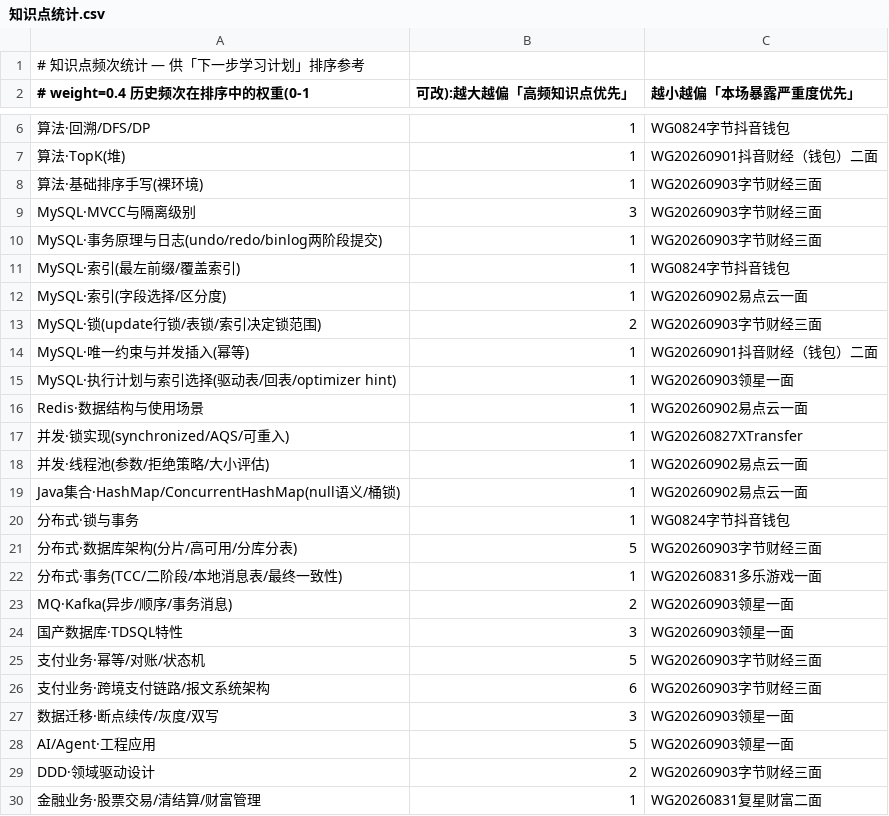
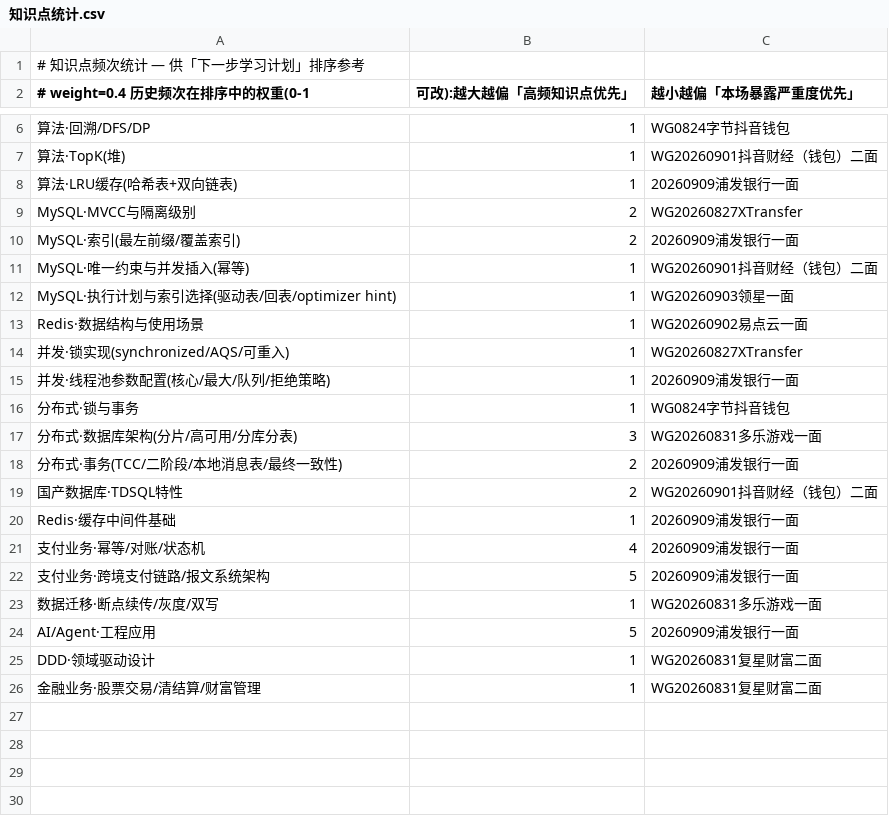
Before and after one commit to wysjwxm/interview-review, a CSV file: 知识点统计.csv, drawn as a sheet; only a part is shown, gaps mark what is left out.

Commit message:
docs: 更新面试知识点统计csv

```diff
--- a/知识点统计.csv
+++ b/知识点统计.csv
@@ -7,8 +7,5 @@
 算法·TopK(堆),1,WG20260901抖音财经（钱包）二面
-算法·基础排序手写(裸环境),1,WG20260903字节财经三面
-MySQL·MVCC与隔离级别,3,WG20260903字节财经三面
-MySQL·事务原理与日志(undo/redo/binlog两阶段提交),1,WG20260903字节财经三面
-MySQL·索引(最左前缀/覆盖索引),1,WG0824字节抖音钱包
-MySQL·索引(字段选择/区分度),1,WG20260902易点云一面
-MySQL·锁(update行锁/表锁/索引决定锁范围),2,WG20260903字节财经三面
+算法·LRU缓存(哈希表+双向链表),1,20260909浦发银行一面
+MySQL·MVCC与隔离级别,2,WG20260827XTransfer
+MySQL·索引(最左前缀/覆盖索引),2,20260909浦发银行一面
 MySQL·唯一约束与并发插入(幂等),1,WG20260901抖音财经（钱包）二面
@@ -17,14 +14,13 @@ Redis·数据结构与使用场景,1,WG20260902易点云一面
 并发·锁实现(synchronized/AQS/可重入),1,WG20260827XTransfer
-并发·线程池(参数/拒绝策略/大小评估),1,WG20260902易点云一面
-Java集合·HashMap/ConcurrentHashMap(null语义/桶锁),1,WG20260902易点云一面
+并发·线程池参数配置(核心/最大/队列/拒绝策略),1,20260909浦发银行一面
 分布式·锁与事务,1,WG0824字节抖音钱包
-分布式·数据库架构(分片/高可用/分库分表),5,WG20260903字节财经三面
-分布式·事务(TCC/二阶段/本地消息表/最终一致性),1,WG20260831多乐游戏一面
-MQ·Kafka(异步/顺序/事务消息),2,WG20260903领星一面
-国产数据库·TDSQL特性,3,WG20260903领星一面
-支付业务·幂等/对账/状态机,5,WG20260903字节财经三面
-支付业务·跨境支付链路/报文系统架构,6,WG20260903字节财经三面
-数据迁移·断点续传/灰度/双写,3,WG20260903领星一面
-AI/Agent·工程应用,5,WG20260903领星一面
-DDD·领域驱动设计,2,WG20260903字节财经三面
+分布式·数据库架构(分片/高可用/分库分表),3,WG20260831多乐游戏一面
+分布式·事务(TCC/二阶段/本地消息表/最终一致性),2,20260909浦发银行一面
+国产数据库·TDSQL特性,2,WG20260901抖音财经（钱包）二面
+Redis·缓存中间件基础,1,20260909浦发银行一面
+支付业务·幂等/对账/状态机,4,20260909浦发银行一面
+支付业务·跨境支付链路/报文系统架构,5,20260909浦发银行一面
+数据迁移·断点续传/灰度/双写,1,WG20260831多乐游戏一面
+AI/Agent·工程应用,5,20260909浦发银行一面
+DDD·领域驱动设计,1,WG20260831复星财富二面
 金融业务·股票交易/清结算/财富管理,1,WG20260831复星财富二面
```
